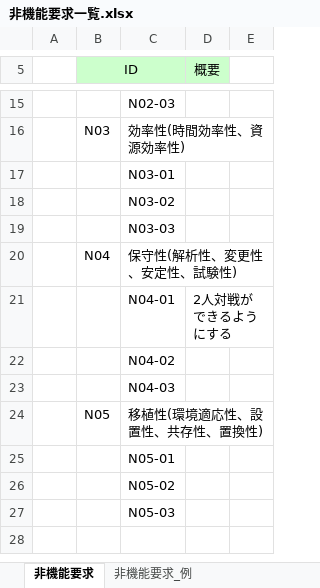
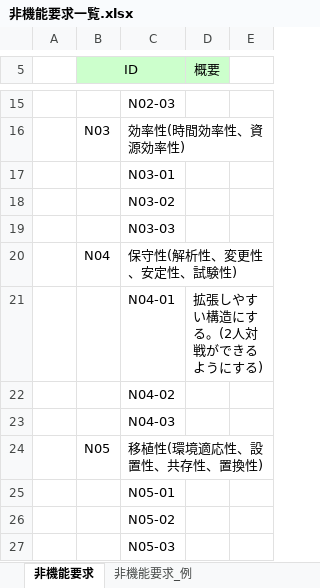
Before and after one commit to koki12378/-09_-, an Excel workbook: カード当てゲーム/01_要求分析/非機能要求一覧.xlsx, sheet 非機能要求, drawn as a sheet; only a part is shown, gaps mark what is left out; values as stored, in another font and other column widths than the file's, no borders; the diff names each change by its address in the sheet, - before the commit and + after, or states it on an @@ line.

```diff
--- a/カード当てゲーム/01_要求分析/非機能要求一覧.xlsx (sheet 非機能要求)
+++ b/カード当てゲーム/01_要求分析/非機能要求一覧.xlsx (sheet 非機能要求)
-D21 (概要): 2人対戦ができるようにする
+D21 (概要): 拡張しやすい構造にする。(2人対戦ができるようにする)
```
Also changed, not shown: カード当てゲーム/01_要求分析/テスト仕様書（システム） (1).xlsx, 1 other file.
